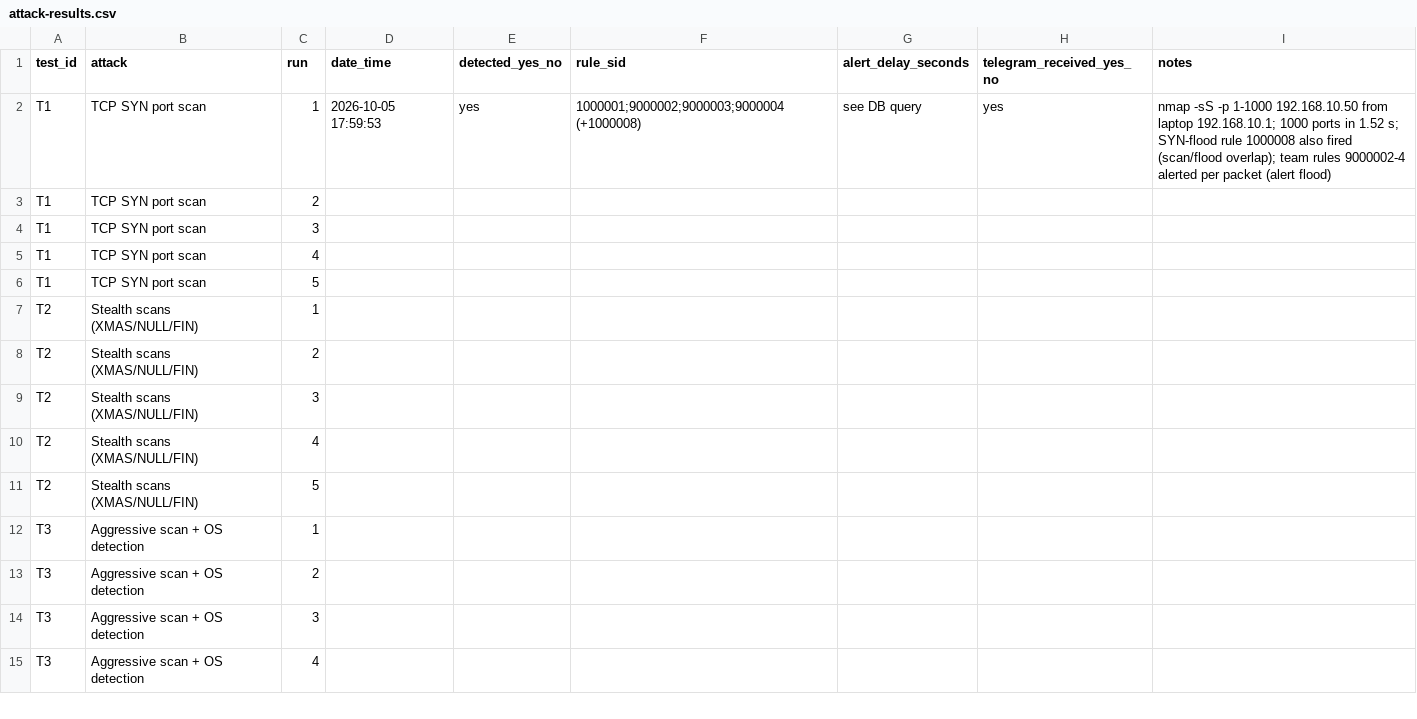
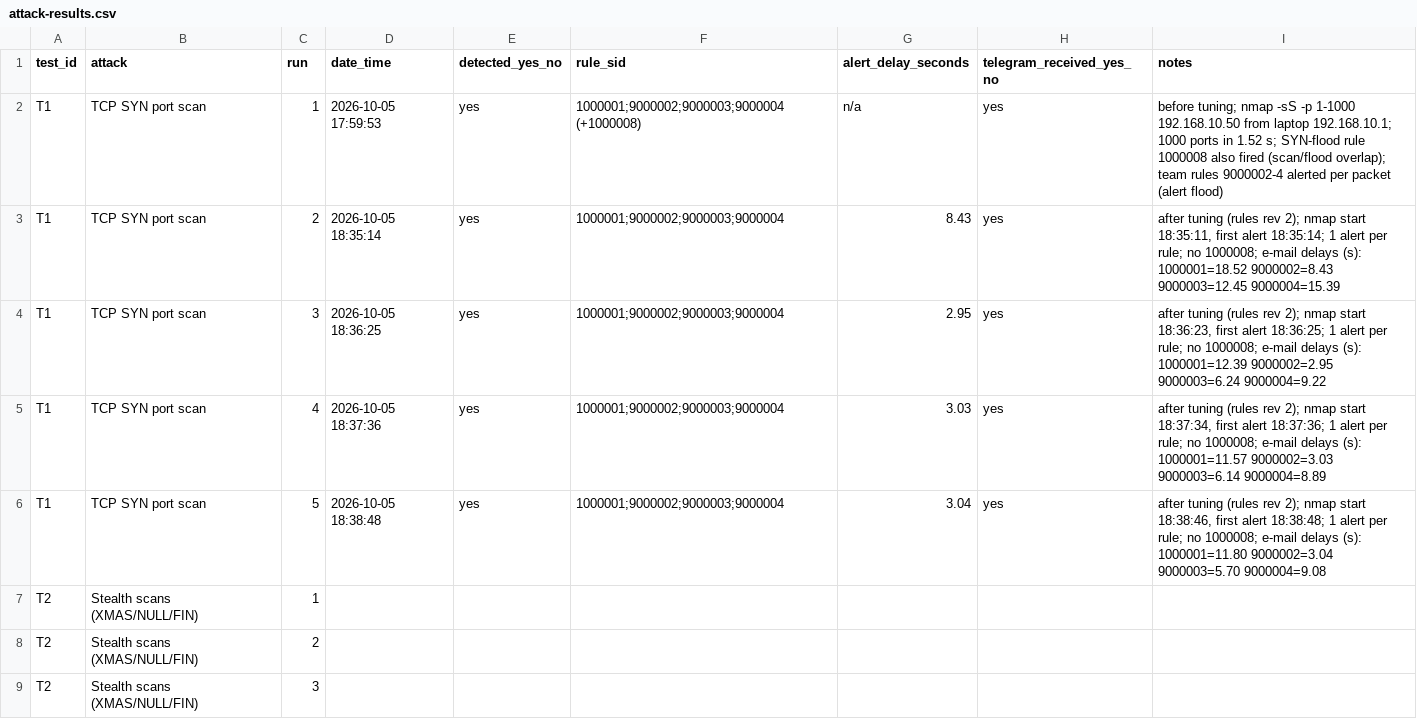
Before and after one commit to Sadaullah/Low-Cost-Real-Time-Network-Intrusion-Detection-System, a CSV file: results/attack-results.csv, drawn as a sheet; only a part is shown; the shorter side is filled out with more unchanged rows.

Commit message:
T1 complete: 5/5 detected, rules tuned (rev 2)

```diff
--- a/results/attack-results.csv
+++ b/results/attack-results.csv
@@ -1,7 +1,7 @@
 test_id,attack,run,date_time,detected_yes_no,rule_sid,alert_delay_seconds,telegram_received_yes_no,notes
-T1,TCP SYN port scan,1,2026-10-05 17:59:53,yes,1000001;9000002;9000003;9000004 (+1000008),see DB query,yes,"nmap -sS -p 1-1000 192.168.10.50 from laptop 192.168.10.1; 1000 ports in 1.52 s; SYN-flood rule 1000008 also fired (scan/flood overlap); team rules 9000002-4 alerted per packet (alert flood)"
-T1,TCP SYN port scan,2,,,,,,
-T1,TCP SYN port scan,3,,,,,,
-T1,TCP SYN port scan,4,,,,,,
-T1,TCP SYN port scan,5,,,,,,
+T1,TCP SYN port scan,1,2026-10-05 17:59:53,yes,1000001;9000002;9000003;9000004 (+1000008),n/a,yes,"before tuning; nmap -sS -p 1-1000 192.168.10.50 from laptop 192.168.10.1; 1000 ports in 1.52 s; SYN-flood rule 1000008 also fired (scan/flood overlap); team rules 9000002-4 alerted per packet (alert flood)"
+T1,TCP SYN port scan,2,2026-10-05 18:35:14,yes,1000001;9000002;9000003;9000004,8.43,yes,"after tuning (rules rev 2); nmap start 18:35:11, first alert 18:35:14; 1 alert per rule; no 1000008; e-mail delays (s): 1000001=18.52 9000002=8.43 9000003=12.45 9000004=15.39"
+T1,TCP SYN port scan,3,2026-10-05 18:36:25,yes,1000001;9000002;9000003;9000004,2.95,yes,"after tuning (rules rev 2); nmap start 18:36:23, first alert 18:36:25; 1 alert per rule; no 1000008; e-mail delays (s): 1000001=12.39 9000002=2.95 9000003=6.24 9000004=9.22"
+T1,TCP SYN port scan,4,2026-10-05 18:37:36,yes,1000001;9000002;9000003;9000004,3.03,yes,"after tuning (rules rev 2); nmap start 18:37:34, first alert 18:37:36; 1 alert per rule; no 1000008; e-mail delays (s): 1000001=11.57 9000002=3.03 9000003=6.14 9000004=8.89"
+T1,TCP SYN port scan,5,2026-10-05 18:38:48,yes,1000001;9000002;9000003;9000004,3.04,yes,"after tuning (rules rev 2); nmap start 18:38:46, first alert 18:38:48; 1 alert per rule; no 1000008; e-mail delays (s): 1000001=11.80 9000002=3.04 9000003=5.70 9000004=9.08"
 T2,Stealth scans (XMAS/NULL/FIN),1,,,,,,
```
Also changed, not shown: 7 other files.
